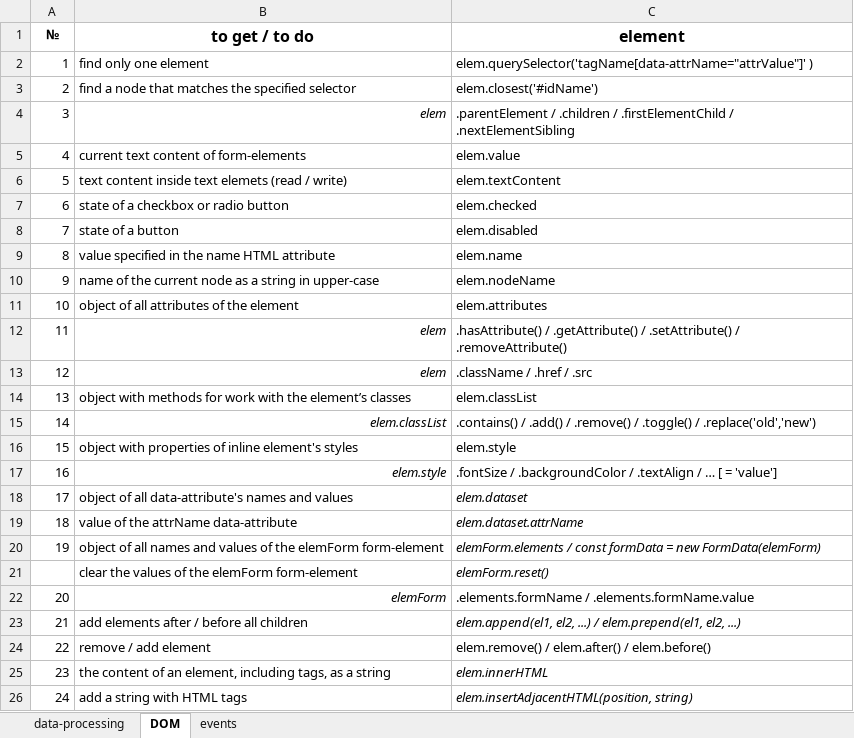
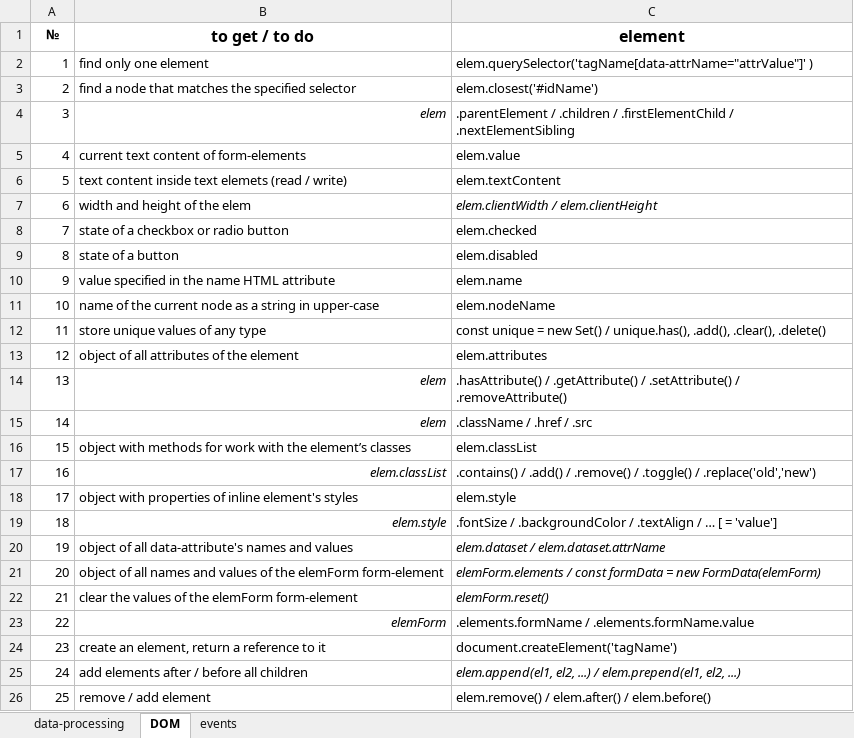
Before and after one commit to Belka-S/cheat-sheet, an Excel workbook: summary.xlsx, sheet DOM, drawn as a sheet; only a part is shown; the shorter side is filled out with more unchanged rows; values as stored, in another font and other column widths than the file's, no borders; removed rows and columns are numbered as before the commit, all else as after; the diff names each change by its address in the sheet, - before the commit and + after, or states it on an @@ line.

```diff
--- a/summary.xlsx (sheet DOM)
+++ b/summary.xlsx (sheet DOM)
+row 7: 6 | width and height of the elem | elem.clientWidth / elem.clientHeight
@@ column A (№) renumbered from row 8 down @@
+row 12: 11 | store unique values of any type | const unique = new Set() / unique.has(), .add(), .clear(), .delete()
-C20 (element): elem.dataset
+C20 (element): elem.dataset / elem.dataset.attrName
-row 19: 18 | value of the attrName data-attribute | elem.dataset.attrName
+row 24: 23 | create an element, return a reference to it | document.createElement('tagName')
```
Also changed, not shown: sheet events, 4 other files.
